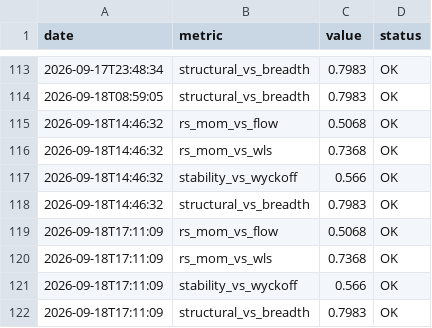
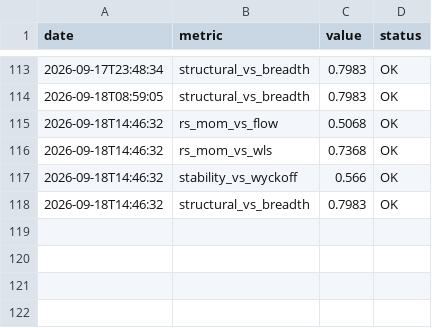
Before and after one commit to bledabladis-png/radar-cazador-silencioso, a CSV file: outputs/history/double_counting_monitor.csv, drawn as a sheet; only a part is shown, gaps mark what is left out; the diff names each change by its address in the sheet, - before the commit and + after, or states it on an @@ line.

```diff
--- a/outputs/history/double_counting_monitor.csv
+++ b/outputs/history/double_counting_monitor.csv
-row 119: 2026-09-18T17:11:09 | rs_mom_vs_flow | 0.5068 | OK
-row 120: 2026-09-18T17:11:09 | rs_mom_vs_wls | 0.7368 | OK
-row 121: 2026-09-18T17:11:09 | stability_vs_wyckoff | 0.566 | OK
-row 122: 2026-09-18T17:11:09 | structural_vs_breadth | 0.7983 | OK
```
Also changed, not shown: outputs/history/cross_asset_context.csv, outputs/history/cross_asset_correlation.csv, 11 other files.
